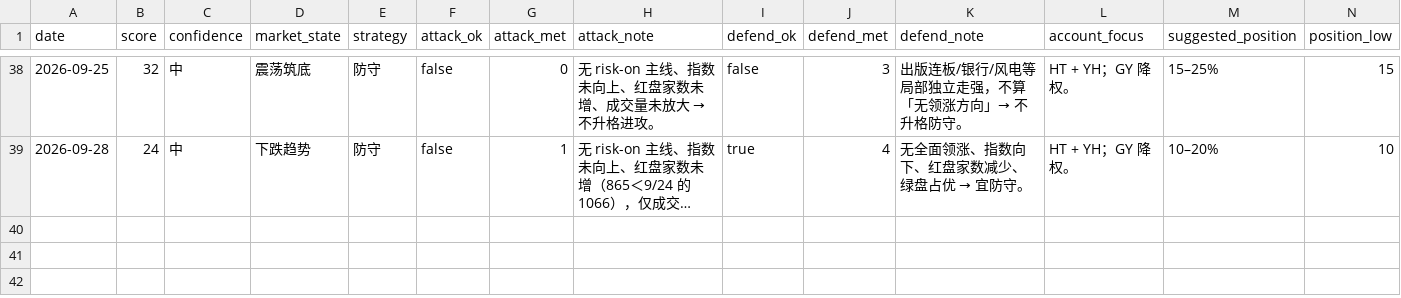
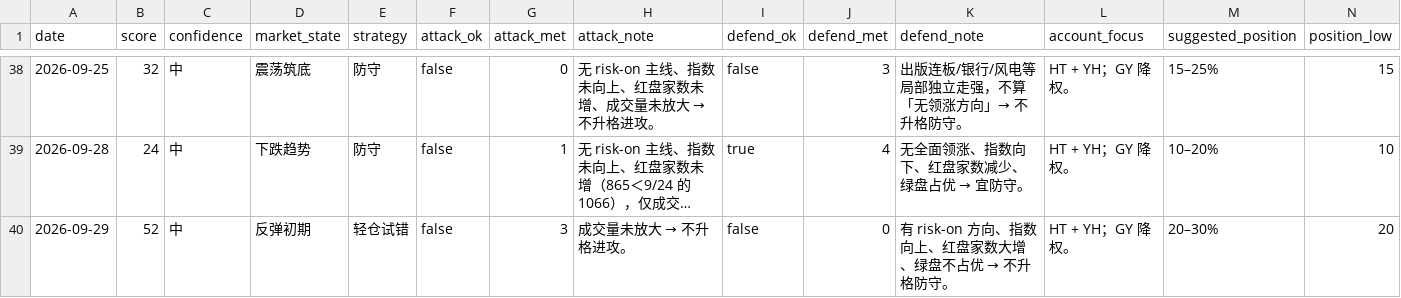
Before and after one commit to zhenfeng95/invest-agent, a CSV file: data/public/ashare-daily-snapshot.csv, drawn as a sheet; only a part is shown, gaps mark what is left out; long unchanged cells end in …; rows hold the shown columns only; the diff names each change by its address in the sheet, - before the commit and + after, or states it on an @@ line.

```diff
--- a/data/public/ashare-daily-snapshot.csv
+++ b/data/public/ashare-daily-snapshot.csv
+row 40: 2026-09-29 | 52 | 中 | 反弹初期 | 轻仓试错 | false | 3 | 成交量未放大 → 不升格进攻。 | false | 0 | 有 risk-on 方向、指数向上、红盘家数大增、绿盘不占优 → 不升格防守。 | HT + YH；GY 降权。 | 20–30% | 20
```
Also changed, not shown: 2 other files.
